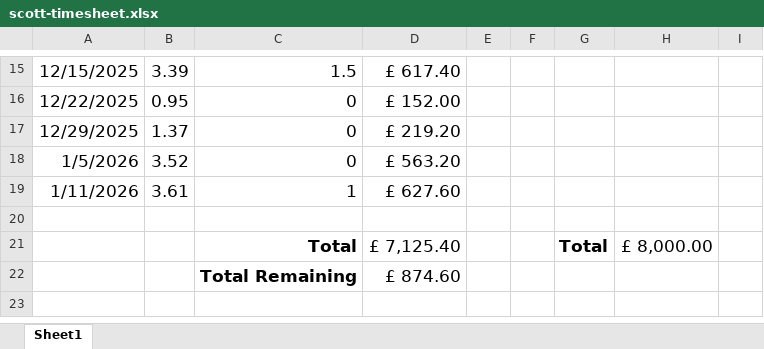
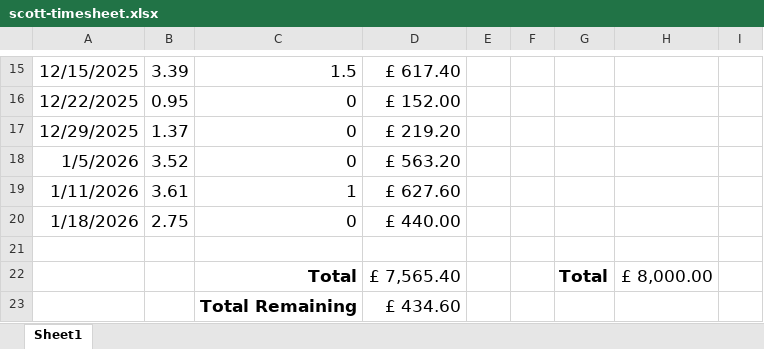
Before and after one commit to davidmelen/MEES_working_docs, an Excel workbook: timesheets/scott-timesheet.xlsx, sheet Sheet1, drawn as a sheet; only a part is shown, gaps mark what is left out; values as stored, in another font and other column widths than the file's, no borders; addresses are those after the commit; the diff names each change by its address in the sheet, - before the commit and + after, or states it on an @@ line.

Commit message:
Updated Timesheets

```diff
--- a/timesheets/scott-timesheet.xlsx (sheet Sheet1)
+++ b/timesheets/scott-timesheet.xlsx (sheet Sheet1)
+row 20: 1/18/2026 | 2.75 | 0 | £ 440.00
-D22: £ 7,125.40
+D22: £ 7,565.40
-D23: £ 874.60
+D23: £ 434.60
```
